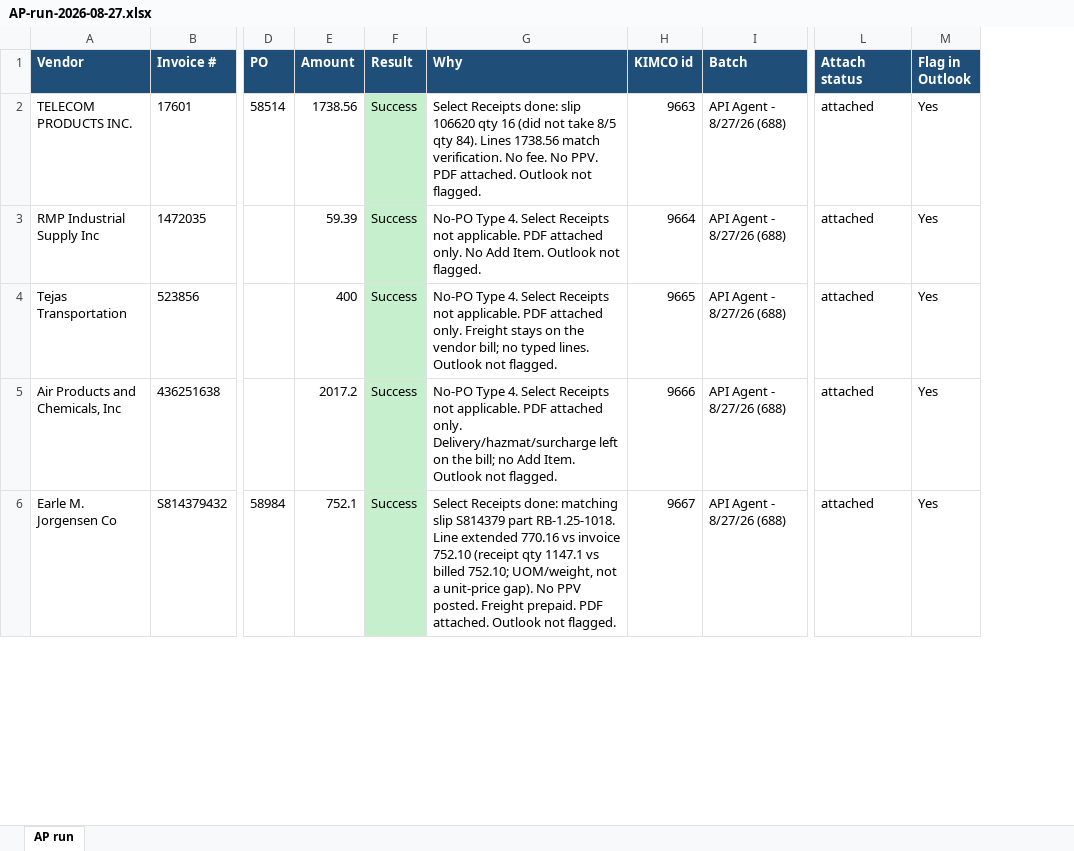
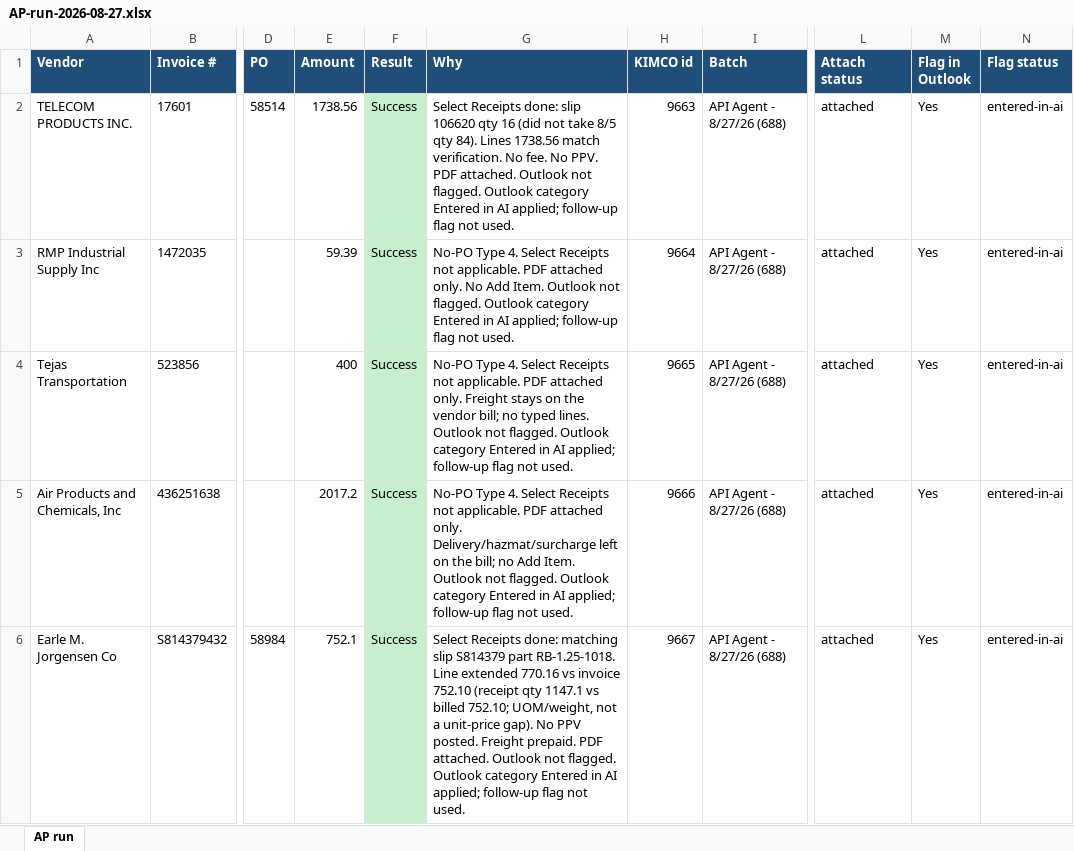
Before and after one commit to beave89atm/ap-clerk, an Excel workbook: runs/AP-run-2026-08-27.xlsx, sheet AP run, drawn as a sheet; only a part is shown, gaps mark what is left out; values as stored, in another font and other column widths than the file's, no borders; the diff covers the shown part only; the diff names each change by its address in the sheet, - before the commit and + after, or states it on an @@ line.

```diff
--- a/runs/AP-run-2026-08-27.xlsx (sheet AP run)
+++ b/runs/AP-run-2026-08-27.xlsx (sheet AP run)
+column N (Flag status), rows 2-6: all entered-in-ai
-G2 (Why): …not flagged.
+G2 (Why): …not flagged. Outlook category Entered in AI applied; follow-up flag not used.
-G3 (Why): …not flagged.
+G3 (Why): …not flagged. Outlook category Entered in AI applied; follow-up flag not used.
-G4 (Why): …not flagged.
+G4 (Why): …not flagged. Outlook category Entered in AI applied; follow-up flag not used.
-G5 (Why): …not flagged.
+G5 (Why): …not flagged. Outlook category Entered in AI applied; follow-up flag not used.
-G6 (Why): …not flagged.
+G6 (Why): …not flagged. Outlook category Entered in AI applied; follow-up flag not used.
```
Also changed, not shown: 10 edited cells elsewhere in this sheet, 7 other files.
